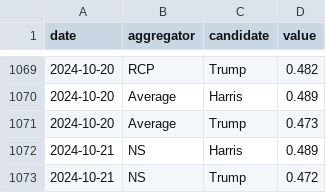
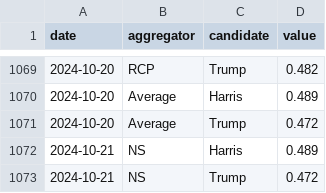
Before and after one commit to hidegmisi/us2024_aggregator_scraper, a CSV file: daily_aggregates.csv, drawn as a sheet; only a part is shown, gaps mark what is left out.

```diff
--- a/daily_aggregates.csv
+++ b/daily_aggregates.csv
@@ -1070,3 +1070,3 @@ date,aggregator,candidate,value
 2024-10-20,Average,Harris,0.489
-2024-10-20,Average,Trump,0.473
+2024-10-20,Average,Trump,0.472
 2024-10-21,NS,Harris,0.489
```
Also changed, not shown: scrape_history.csv.
